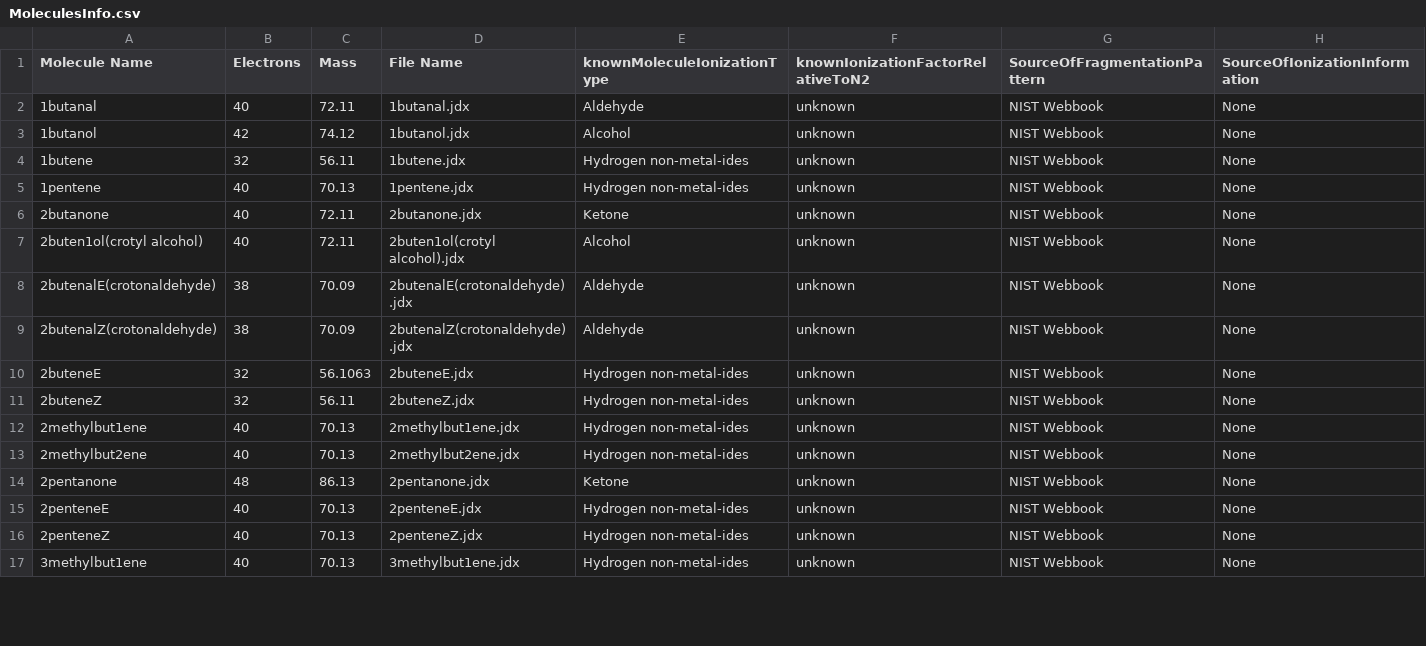
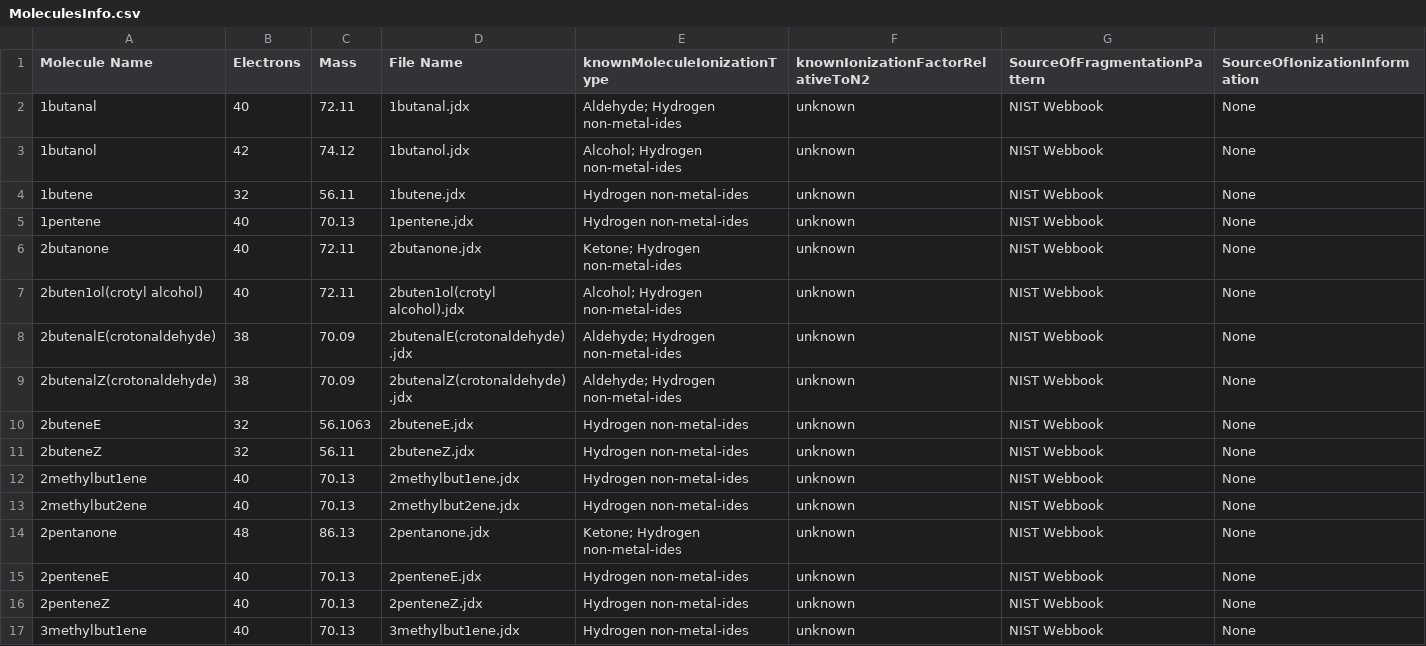
Before and after one commit to AdityaSavara/JDX_Converter, a CSV file: MoleculesInfo.csv, drawn as a sheet; only a part is shown; the diff covers the shown part only.

Commit message:
Add files via upload

```diff
--- a/MoleculesInfo.csv
+++ b/MoleculesInfo.csv
@@ -1,10 +1,10 @@
 Molecule Name,Electrons,Mass,File Name,knownMoleculeIonizationType,knownIonizationFactorRelativeToN2,SourceOfFragmentationPattern,SourceOfIonizationInformation
-1butanal,40,72.11,1butanal.jdx,Aldehyde,unknown,NIST Webbook,None
-1butanol,42,74.12,1butanol.jdx,Alcohol,unknown,NIST Webbook,None
+1butanal,40,72.11,1butanal.jdx,Aldehyde; Hydrogen non-metal-ides,unknown,NIST Webbook,None
+1butanol,42,74.12,1butanol.jdx,Alcohol; Hydrogen non-metal-ides,unknown,NIST Webbook,None
 1butene,32,56.11,1butene.jdx,Hydrogen non-metal-ides,unknown,NIST Webbook,None
 1pentene,40,70.13,1pentene.jdx,Hydrogen non-metal-ides,unknown,NIST Webbook,None
-2butanone,40,72.11,2butanone.jdx,Ketone,unknown,NIST Webbook,None
-2buten1ol(crotyl alcohol),40,72.11,2buten1ol(crotyl alcohol).jdx,Alcohol,unknown,NIST Webbook,None
-2butenalE(crotonaldehyde),38,70.09,2butenalE(crotonaldehyde).jdx,Aldehyde,unknown,NIST Webbook,None
-2butenalZ(crotonaldehyde),38,70.09,2butenalZ(crotonaldehyde).jdx,Aldehyde,unknown,NIST Webbook,None
+2butanone,40,72.11,2butanone.jdx,Ketone; Hydrogen non-metal-ides,unknown,NIST Webbook,None
+2buten1ol(crotyl alcohol),40,72.11,2buten1ol(crotyl alcohol).jdx,Alcohol; Hydrogen non-metal-ides,unknown,NIST Webbook,None
+2butenalE(crotonaldehyde),38,70.09,2butenalE(crotonaldehyde).jdx,Aldehyde; Hydrogen non-metal-ides,unknown,NIST Webbook,None
+2butenalZ(crotonaldehyde),38,70.09,2butenalZ(crotonaldehyde).jdx,Aldehyde; Hydrogen non-metal-ides,unknown,NIST Webbook,None
 2buteneE,32,56.1063,2buteneE.jdx,Hydrogen non-metal-ides,unknown,NIST Webbook,None
@@ -13,3 +13,3 @@ Molecule Name,Electrons,Mass,File Name,knownMoleculeIonizationType,knownIonizati
 2methylbut2ene,40,70.13,2methylbut2ene.jdx,Hydrogen non-metal-ides,unknown,NIST Webbook,None
-2pentanone,48,86.13,2pentanone.jdx,Ketone,unknown,NIST Webbook,None
+2pentanone,48,86.13,2pentanone.jdx,Ketone; Hydrogen non-metal-ides,unknown,NIST Webbook,None
 2penteneE,40,70.13,2penteneE.jdx,Hydrogen non-metal-ides,unknown,NIST Webbook,None
```
Also changed, not shown: 7 edited cells elsewhere in this file.
